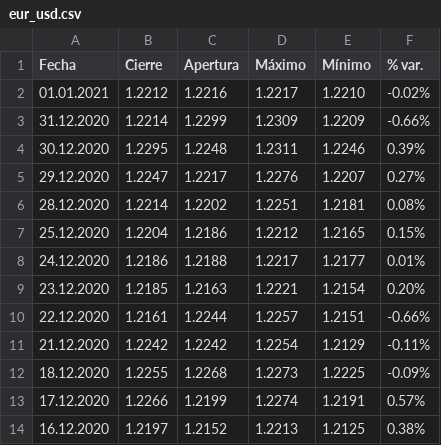
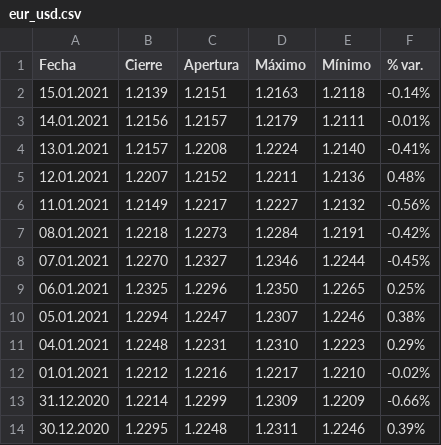
Before and after one commit to keniaCisneros/bitcoins_pricing, a CSV file: data/eur_usd.csv, drawn as a sheet; only a part is shown; the shorter side is filled out with more unchanged rows; the diff names each change by its address in the sheet, - before the commit and + after, or states it on an @@ line.

```diff
--- a/data/eur_usd.csv
+++ b/data/eur_usd.csv
+row 2: 15.01.2021 | 1.2139 | 1.2151 | 1.2163 | 1.2118 | -0.14%
+row 3: 14.01.2021 | 1.2156 | 1.2157 | 1.2179 | 1.2111 | -0.01%
+row 4: 13.01.2021 | 1.2157 | 1.2208 | 1.2224 | 1.2140 | -0.41%
+row 5: 12.01.2021 | 1.2207 | 1.2152 | 1.2211 | 1.2136 | 0.48%
+row 6: 11.01.2021 | 1.2149 | 1.2217 | 1.2227 | 1.2132 | -0.56%
+row 7: 08.01.2021 | 1.2218 | 1.2273 | 1.2284 | 1.2191 | -0.42%
+row 8: 07.01.2021 | 1.2270 | 1.2327 | 1.2346 | 1.2244 | -0.45%
+row 9: 06.01.2021 | 1.2325 | 1.2296 | 1.2350 | 1.2265 | 0.25%
+row 10: 05.01.2021 | 1.2294 | 1.2247 | 1.2307 | 1.2246 | 0.38%
+row 11: 04.01.2021 | 1.2248 | 1.2231 | 1.2310 | 1.2223 | 0.29%
```
Also changed, not shown: data/BCHAIN-HRATE.csv, data/BCHAIN-MIREV.csv, 15 other files.
